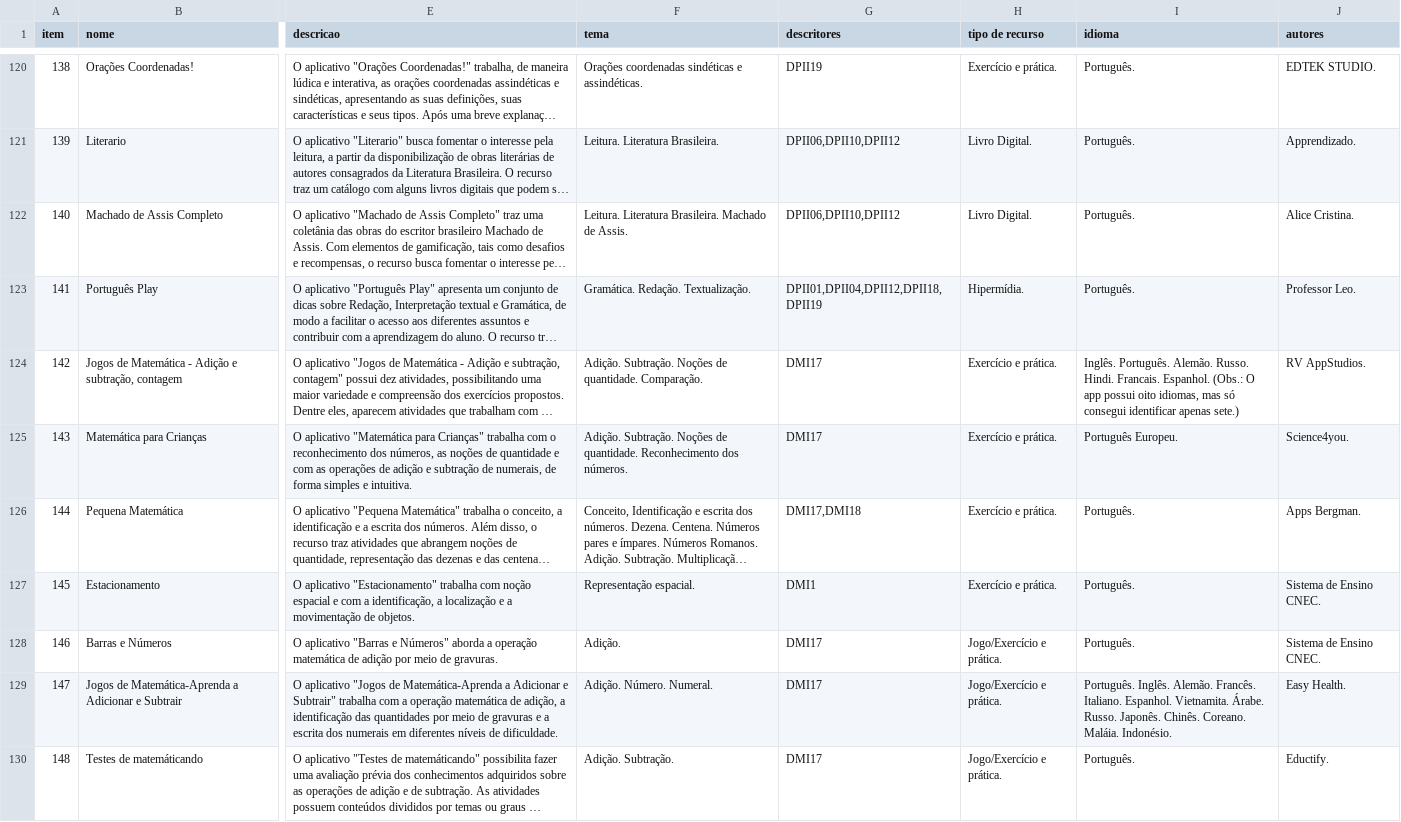
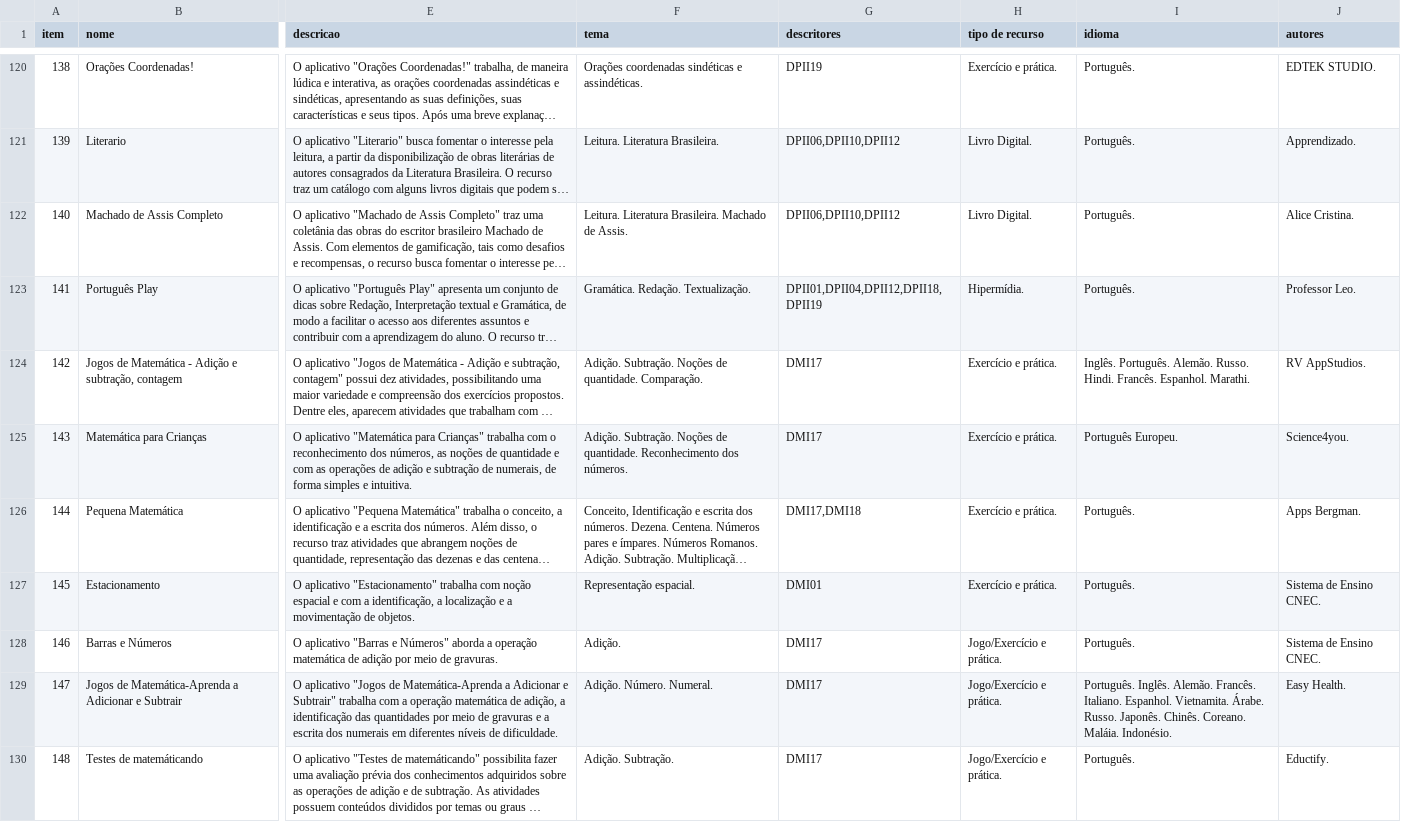
Before and after one commit to ProjetoAthenaUFC/ProjetoAthenaUFC.github.io, a TSV file: athena/data/recursos_mobile.tsv, drawn as a sheet; only a part is shown, gaps mark what is left out; long unchanged cells end in …; the diff covers the shown part only; the diff names each change by its address in the sheet, - before the commit and + after, or states it on an @@ line.

Commit message:
Correções recursos móveis

```diff
--- a/athena/data/recursos_mobile.tsv
+++ b/athena/data/recursos_mobile.tsv
-I124 (idioma): …Russo. Hindi. Francais. Espanhol. (Obs.: O app possui oito idiomas, mas só consegui identificar apenas sete.)
+I124 (idioma): …Russo. Hindi. Francês. Espanhol. Marathi.
-G127 (descritores): DMI1
+G127 (descritores): DMI01
```
Also changed, not shown: 1 edited cell elsewhere in this file.
